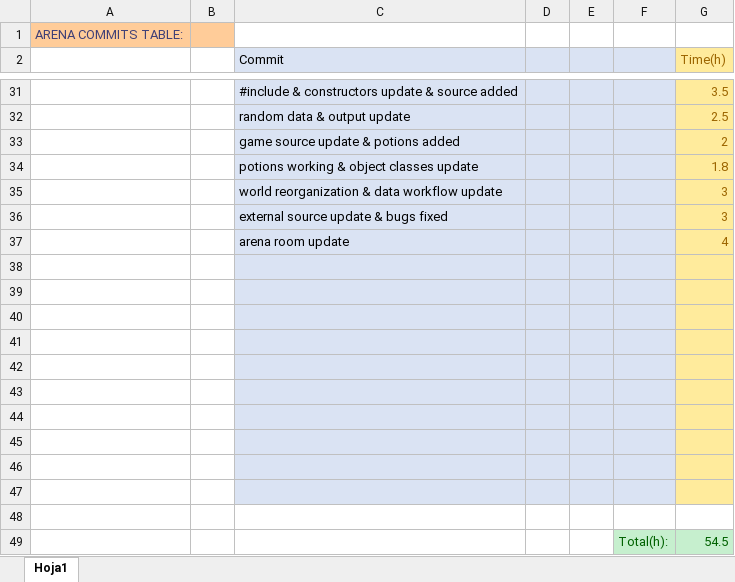
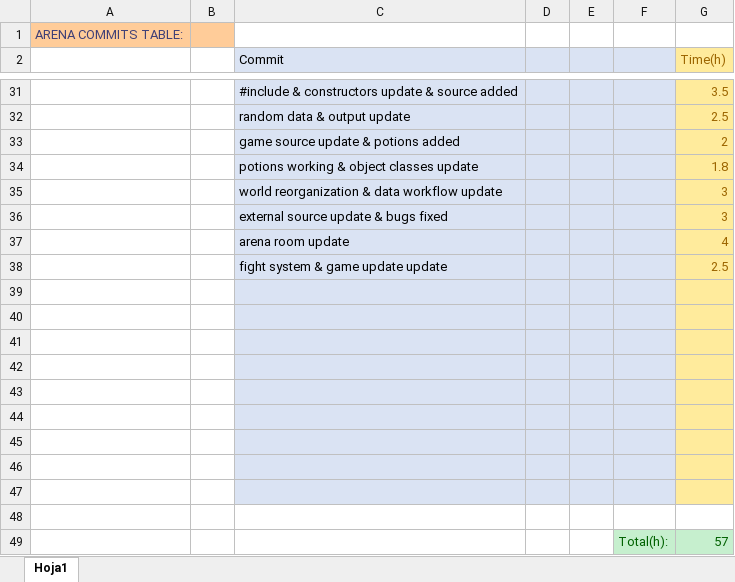
Before and after one commit to ferranmartinvila/ARENA, an Excel workbook: Arena_Data/Commits table.xlsx, sheet Hoja1, drawn as a sheet; only a part is shown, gaps mark what is left out; values as stored, in another font and other column widths than the file's, no borders; removed rows and columns are numbered as before the commit, all else as after; the diff names each change by its address in the sheet, - before the commit and + after, or states it on an @@ line.

Commit message:
fight system & game update update

```diff
--- a/Arena_Data/Commits table.xlsx (sheet Hoja1)
+++ b/Arena_Data/Commits table.xlsx (sheet Hoja1)
+row 38:  |  | fight system & game update update |  |  |  | 2.5
-C48:F48 fill: #DAE3F3
+C48:F48 fill: none
-G48 fill: #FFEB9C
+G48 fill: none
-row 49: (empty)
+row 49:  |  |  |  |  | Total(h): | 57
-F49:G49 fill: none
+F49:G49 fill: #C6EFCE
-row 49:  |  |  |  |  | Total(h): | 54.5
```
Also changed, not shown: 6 other files.
